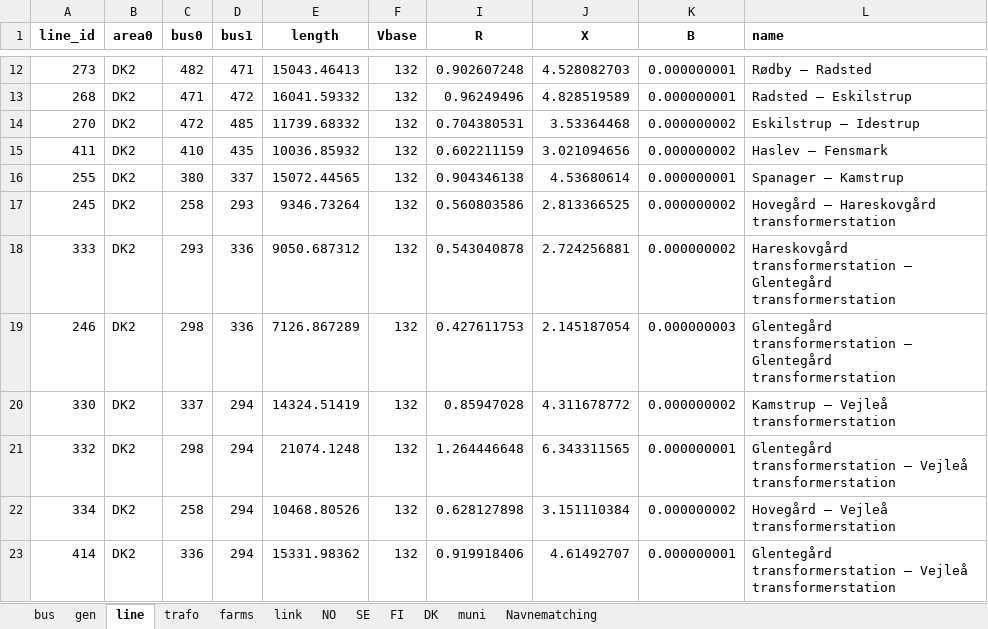
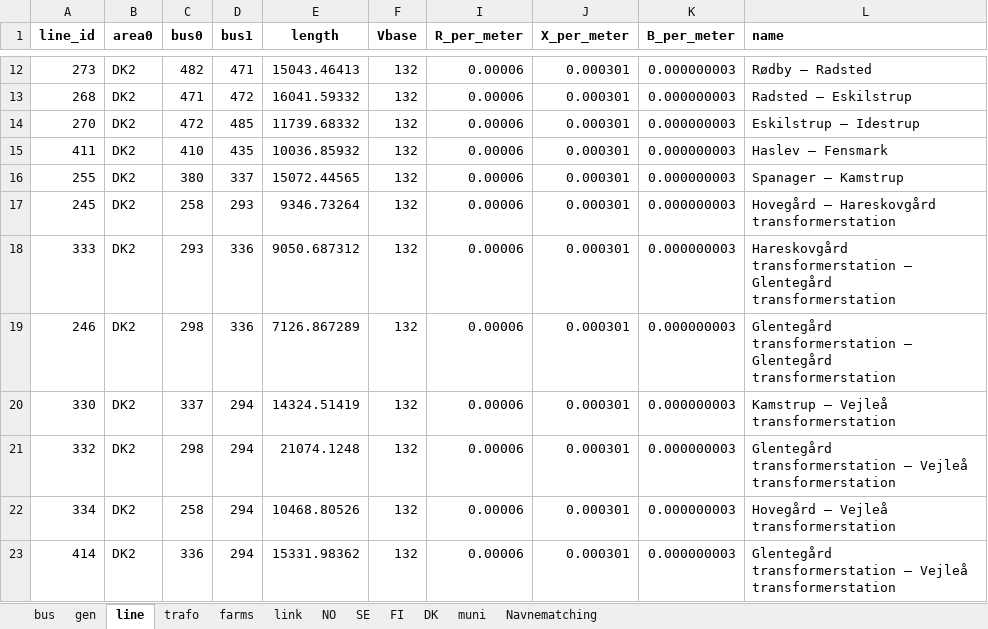
Before and after one commit to TorKristianStudentB/Kraftsystemer-2, an Excel workbook: Grid/Nordic490_komplett.xlsx, sheet line, drawn as a sheet; only a part is shown, gaps mark what is left out; values as stored, in another font and other column widths than the file's, no borders; the diff covers the shown part only; the diff names each change by its address in the sheet, - before the commit and + after, or states it on an @@ line.

```diff
--- a/Grid/Nordic490_komplett.xlsx (sheet line)
+++ b/Grid/Nordic490_komplett.xlsx (sheet line)
-I1: R
+I1: R_per_meter
-J1: X
+J1: X_per_meter
-K1: B
+K1: B_per_meter
-I12 (R_per_meter): 0.902607248
+I12 (R_per_meter): 0.00006
-J12 (X_per_meter): 4.528082703
+J12 (X_per_meter): 0.000301
-K12:K13 (B_per_meter): 0.000000001
+K12:K13 (B_per_meter): 0.000000003
-I13 (R_per_meter): 0.96249496
+I13 (R_per_meter): 0.00006
-J13 (X_per_meter): 4.828519589
+J13 (X_per_meter): 0.000301
-I14 (R_per_meter): 0.704380531
+I14 (R_per_meter): 0.00006
-J14 (X_per_meter): 3.53364468
+J14 (X_per_meter): 0.000301
-K14:K15 (B_per_meter): 0.000000002
+K14:K15 (B_per_meter): 0.000000003
-I15 (R_per_meter): 0.602211159
+I15 (R_per_meter): 0.00006
-J15 (X_per_meter): 3.021094656
+J15 (X_per_meter): 0.000301
-I16 (R_per_meter): 0.904346138
+I16 (R_per_meter): 0.00006
-J16 (X_per_meter): 4.53680614
+J16 (X_per_meter): 0.000301
-K16 (B_per_meter): 0.000000001
+K16 (B_per_meter): 0.000000003
-I17 (R_per_meter): 0.560803586
+I17 (R_per_meter): 0.00006
-J17 (X_per_meter): 2.813366525
+J17 (X_per_meter): 0.000301
-K17:K18 (B_per_meter): 0.000000002
+K17:K18 (B_per_meter): 0.000000003
-I18 (R_per_meter): 0.543040878
+I18 (R_per_meter): 0.00006
-J18 (X_per_meter): 2.724256881
+J18 (X_per_meter): 0.000301
-I19 (R_per_meter): 0.427611753
+I19 (R_per_meter): 0.00006
-J19 (X_per_meter): 2.145187054
+J19 (X_per_meter): 0.000301
-I20 (R_per_meter): 0.85947028
+I20 (R_per_meter): 0.00006
-J20 (X_per_meter): 4.311678772
+J20 (X_per_meter): 0.000301
-K20 (B_per_meter): 0.000000002
+K20 (B_per_meter): 0.000000003
-I21 (R_per_meter): 1.264446648
+I21 (R_per_meter): 0.00006
-J21 (X_per_meter): 6.343311565
+J21 (X_per_meter): 0.000301
-K21 (B_per_meter): 0.000000001
+K21 (B_per_meter): 0.000000003
-I22 (R_per_meter): 0.628127898
+I22 (R_per_meter): 0.00006
-J22 (X_per_meter): 3.151110384
+J22 (X_per_meter): 0.000301
-K22 (B_per_meter): 0.000000002
+K22 (B_per_meter): 0.000000003
-I23 (R_per_meter): 0.919918406
+I23 (R_per_meter): 0.00006
-J23 (X_per_meter): 4.61492707
+J23 (X_per_meter): 0.000301
-K23 (B_per_meter): 0.000000001
+K23 (B_per_meter): 0.000000003
```
Also changed, not shown: 1752 edited cells elsewhere in this sheet, Grid/test_trøndelagsnettet.xlsx, 14 other files.
